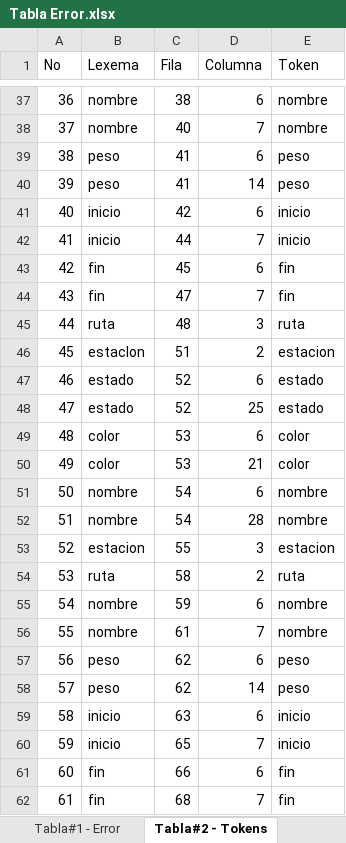
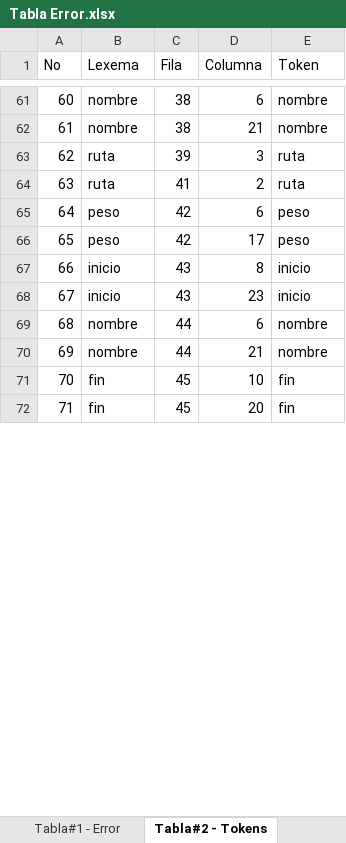
Before and after one commit to bram814/-LFP-Proyecto1_201800937, an Excel workbook: Tabla Error.xlsx, sheet Tabla#2 - Tokens, drawn as a sheet; only a part is shown, gaps mark what is left out; values as stored, in another font and other column widths than the file's, no borders; removed rows and columns are numbered as before the commit, all else as after; the diff covers the shown part only; the diff names each change by its address in the sheet, - before the commit and + after, or states it on an @@ line.

Commit message:
Arreglo del Peso.

```diff
--- a/Tabla Error.xlsx (sheet Tabla#2 - Tokens)
+++ b/Tabla Error.xlsx (sheet Tabla#2 - Tokens)
@@ column A (No) renumbered between rows 7 and 103 @@
-C62 (Fila): 40
+C62 (Fila): 38
-D62 (Columna): 7
+D62 (Columna): 21
-row 39: 38 | peso | 41 | 6 | peso
-row 40: 39 | peso | 41 | 14 | peso
-row 41: 40 | inicio | 42 | 6 | inicio
-row 42: 41 | inicio | 44 | 7 | inicio
-row 43: 42 | fin | 45 | 6 | fin
-row 44: 43 | fin | 47 | 7 | fin
-C63 (Fila): 48
+C63 (Fila): 39
-row 46: 45 | estacIon | 51 | 2 | estacion
-row 47: 46 | estado | 52 | 6 | estado
-row 48: 47 | estado | 52 | 25 | estado
-row 49: 48 | color | 53 | 6 | color
-row 50: 49 | color | 53 | 21 | color
-row 51: 50 | nombre | 54 | 6 | nombre
-row 52: 51 | nombre | 54 | 28 | nombre
-row 53: 52 | estacion | 55 | 3 | estacion
-C64 (Fila): 58
+C64 (Fila): 41
-row 55: 54 | nombre | 59 | 6 | nombre
-row 56: 55 | nombre | 61 | 7 | nombre
-C65:C66 (Fila): 62
+C65:C66 (Fila): 42
-D66 (Columna): 14
+D66 (Columna): 17
-C67 (Fila): 63
+C67 (Fila): 43
-D67 (Columna): 6
+D67 (Columna): 8
-C68 (Fila): 65
+C68 (Fila): 43
-D68 (Columna): 7
+D68 (Columna): 23
+row 69: 68 | nombre | 44 | 6 | nombre
+row 70: 69 | nombre | 44 | 21 | nombre
-C71 (Fila): 66
+C71 (Fila): 45
-D71 (Columna): 6
+D71 (Columna): 10
-C72 (Fila): 68
+C72 (Fila): 45
-D72 (Columna): 7
+D72 (Columna): 20
```
Also changed, not shown: 41 added rows, 47 removed rows and 71 edited cells elsewhere in this sheet, sheet Tabla#1 - Error, 2 other files.
